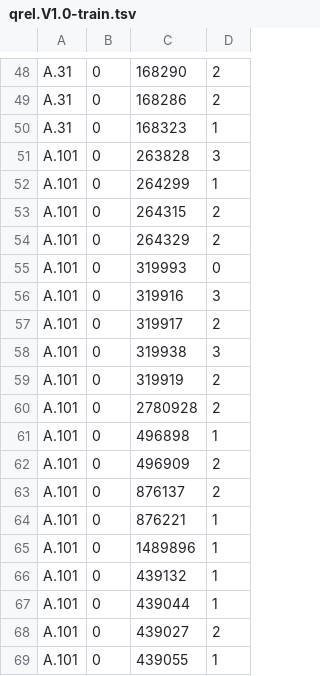
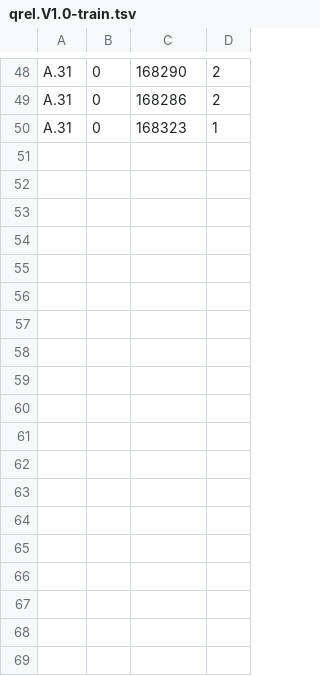
Before and after one commit to MIR-MU/ARQMath-eval, a TSV file: scripts/qrel.V1.0-train.tsv, drawn as a sheet; only a part is shown, gaps mark what is left out.

```diff
--- a/scripts/qrel.V1.0-train.tsv
+++ b/scripts/qrel.V1.0-train.tsv
@@ -50,20 +50 @@ A.31	0	168286	2
 A.31	0	168323	1
-A.101	0	263828	3
-A.101	0	264299	1
-A.101	0	264315	2
-A.101	0	264329	2
-A.101	0	319993	0
-A.101	0	319916	3
-A.101	0	319917	2
-A.101	0	319938	3
-A.101	0	319919	2
-A.101	0	2780928	2
-A.101	0	496898	1
-A.101	0	496909	2
-A.101	0	876137	2
-A.101	0	876221	1
-A.101	0	1489896	1
-A.101	0	439132	1
-A.101	0	439044	1
-A.101	0	439027	2
-A.101	0	439055	1
```
Also changed, not shown: 47 other files.
